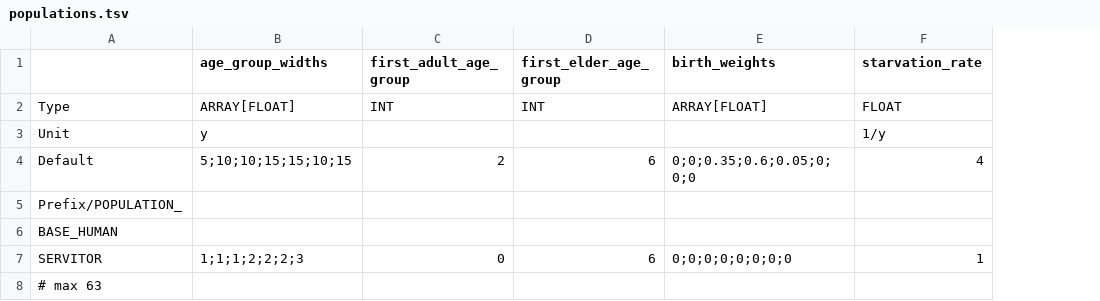
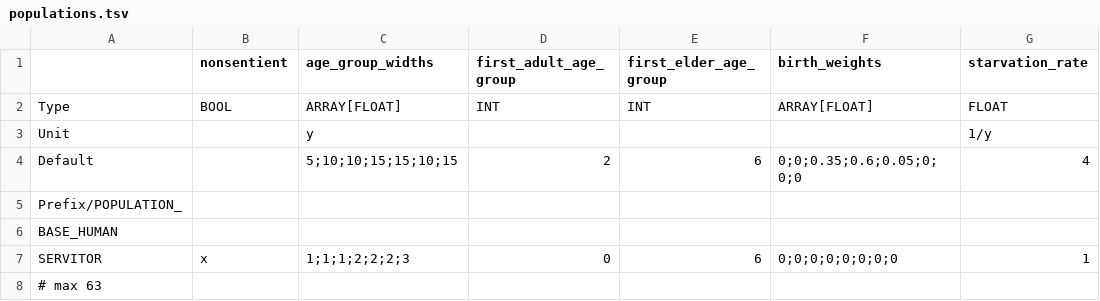
Before and after one commit to t2civ/astropolis_public, a TSV file: tables/populations.tsv, drawn as a sheet; only a part is shown; the diff names each change by its address in the sheet, - before the commit and + after, or states it on an @@ line.

```diff
--- a/tables/populations.tsv
+++ b/tables/populations.tsv
+column B (nonsentient), rows 2-7: BOOL |  |  |  |  | x
```
Also changed, not shown: 3 other files.
